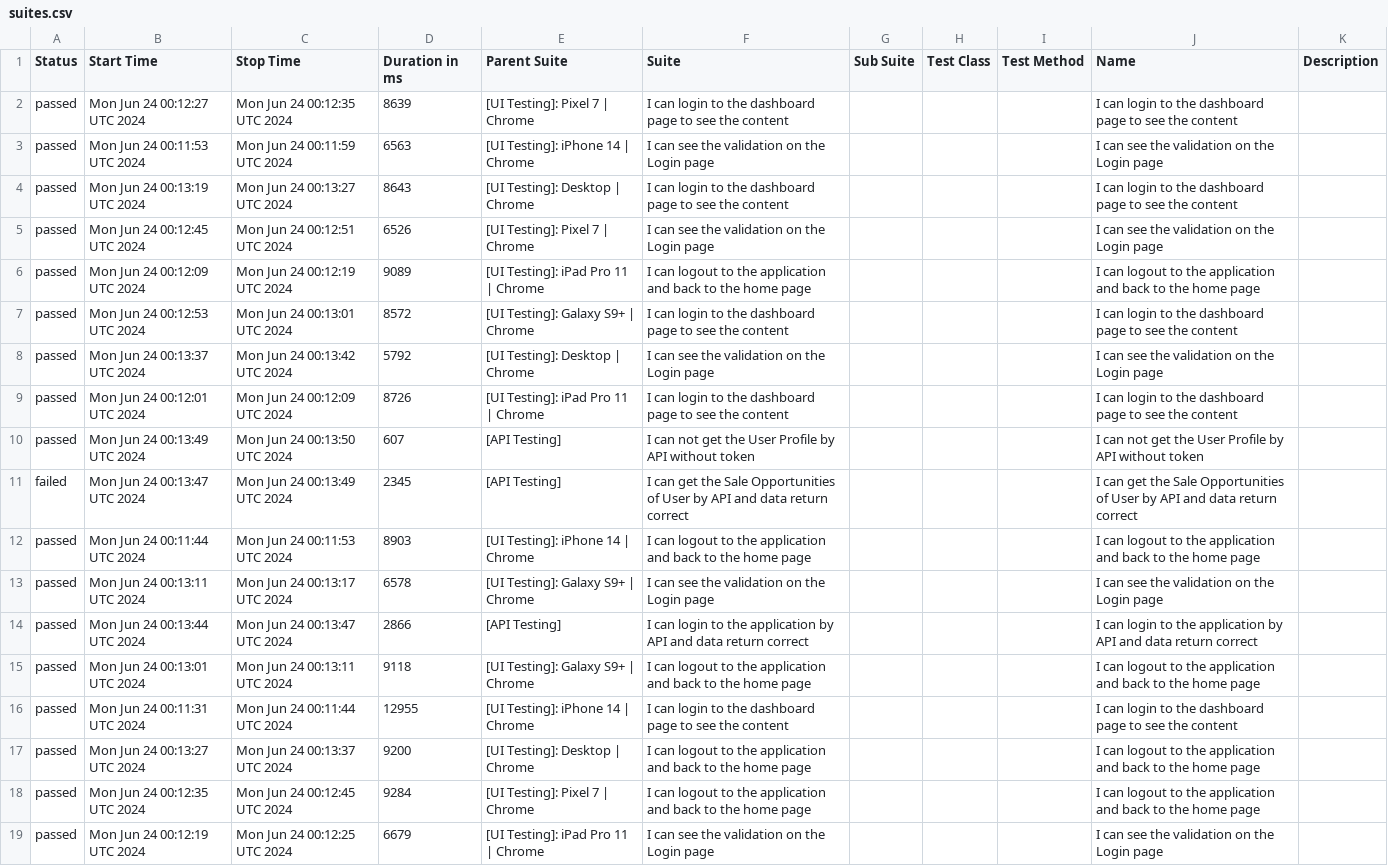
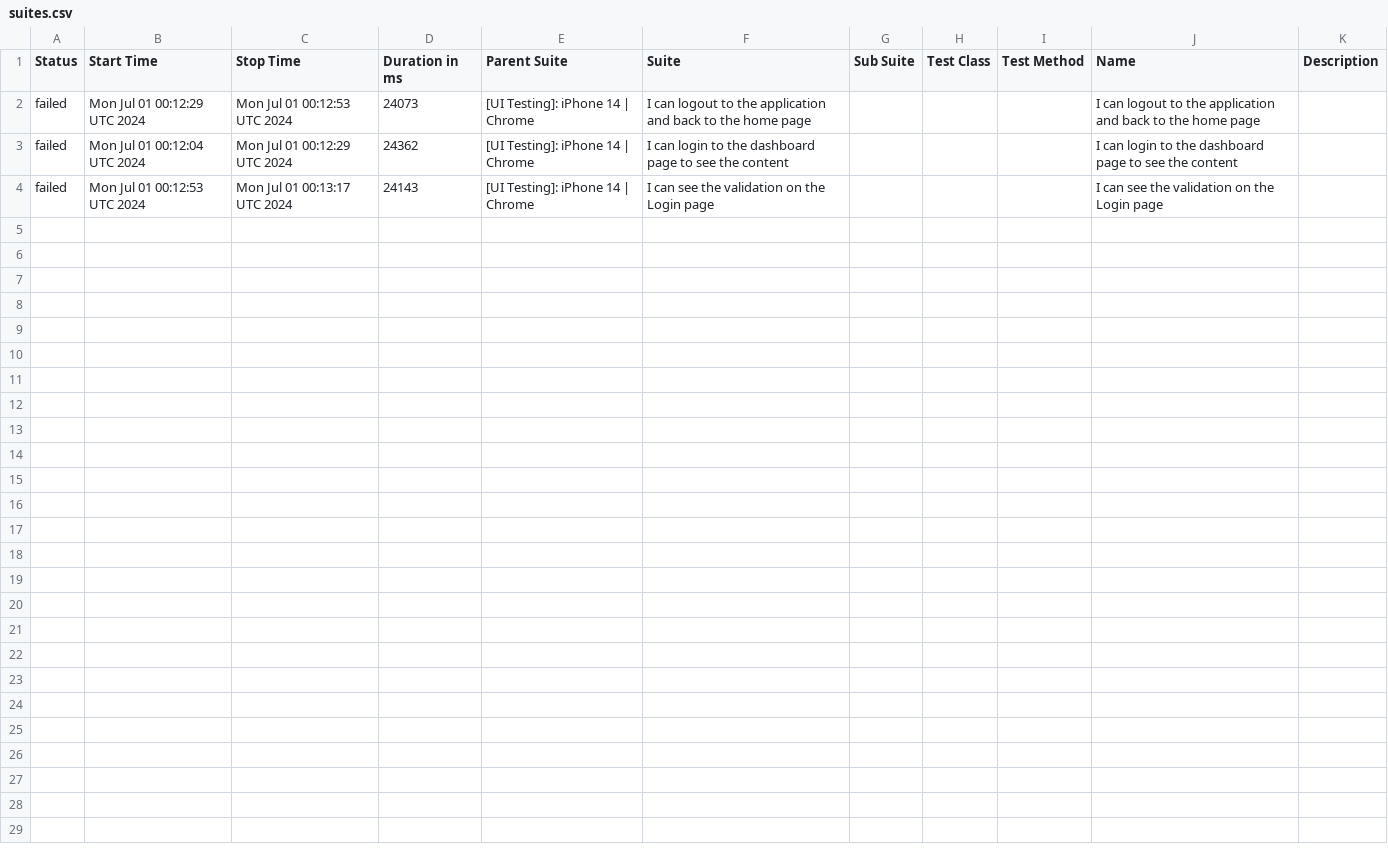
Before and after one commit to BSAPAC/PWA-automated-testing, a CSV file: data/suites.csv, drawn as a sheet.

```diff
--- a/data/suites.csv
+++ b/data/suites.csv
@@ -1,19 +1,4 @@
 "Status","Start Time","Stop Time","Duration in ms","Parent Suite","Suite","Sub Suite","Test Class","Test Method","Name","Description"
-"passed","Mon Jun 24 00:12:27 UTC 2024","Mon Jun 24 00:12:35 UTC 2024","8639","[UI Testing]: Pixel 7 | Chrome","I can login to the dashboard page to see the content","","","","I can login to the dashboard page to see the content",""
-"passed","Mon Jun 24 00:11:53 UTC 2024","Mon Jun 24 00:11:59 UTC 2024","6563","[UI Testing]: iPhone 14 | Chrome","I can see the validation on the Login page","","","","I can see the validation on the Login page",""
-"passed","Mon Jun 24 00:13:19 UTC 2024","Mon Jun 24 00:13:27 UTC 2024","8643","[UI Testing]: Desktop | Chrome","I can login to the dashboard page to see the content","","","","I can login to the dashboard page to see the content",""
-"passed","Mon Jun 24 00:12:45 UTC 2024","Mon Jun 24 00:12:51 UTC 2024","6526","[UI Testing]: Pixel 7 | Chrome","I can see the validation on the Login page","","","","I can see the validation on the Login page",""
-"passed","Mon Jun 24 00:12:09 UTC 2024","Mon Jun 24 00:12:19 UTC 2024","9089","[UI Testing]: iPad Pro 11 | Chrome","I can logout to the application and back to the home page","","","","I can logout to the application and back to the home page",""
-"passed","Mon Jun 24 00:12:53 UTC 2024","Mon Jun 24 00:13:01 UTC 2024","8572","[UI Testing]: Galaxy S9+ | Chrome","I can login to the dashboard page to see the content","","","","I can login to the dashboard page to see the content",""
-"passed","Mon Jun 24 00:13:37 UTC 2024","Mon Jun 24 00:13:42 UTC 2024","5792","[UI Testing]: Desktop | Chrome","I can see the validation on the Login page","","","","I can see the validation on the Login page",""
-"passed","Mon Jun 24 00:12:01 UTC 2024","Mon Jun 24 00:12:09 UTC 2024","8726","[UI Testing]: iPad Pro 11 | Chrome","I can login to the dashboard page to see the content","","","","I can login to the dashboard page to see the content",""
-"passed","Mon Jun 24 00:13:49 UTC 2024","Mon Jun 24 00:13:50 UTC 2024","607","[API Testing]","I can not get the User Profile by API without token","","","","I can not get the User Profile by API without token",""
-"failed","Mon Jun 24 00:13:47 UTC 2024","Mon Jun 24 00:13:49 UTC 2024","2345","[API Testing]","I can get the Sale Opportunities of User by API and data return correct","","","","I can get the Sale Opportunities of User by API and data return correct",""
-"passed","Mon Jun 24 00:11:44 UTC 2024","Mon Jun 24 00:11:53 UTC 2024","8903","[UI Testing]: iPhone 14 | Chrome","I can logout to the application and back to the home page","","","","I can logout to the application and back to the home page",""
-"passed","Mon Jun 24 00:13:11 UTC 2024","Mon Jun 24 00:13:17 UTC 2024","6578","[UI Testing]: Galaxy S9+ | Chrome","I can see the validation on the Login page","","","","I can see the validation on the Login page",""
-"passed","Mon Jun 24 00:13:44 UTC 2024","Mon Jun 24 00:13:47 UTC 2024","2866","[API Testing]","I can login to the application by API and data return correct","","","","I can login to the application by API and data return correct",""
-"passed","Mon Jun 24 00:13:01 UTC 2024","Mon Jun 24 00:13:11 UTC 2024","9118","[UI Testing]: Galaxy S9+ | Chrome","I can logout to the application and back to the home page","","","","I can logout to the application and back to the home page",""
-"passed","Mon Jun 24 00:11:31 UTC 2024","Mon Jun 24 00:11:44 UTC 2024","12955","[UI Testing]: iPhone 14 | Chrome","I can login to the dashboard page to see the content","","","","I can login to the dashboard page to see the content",""
-"passed","Mon Jun 24 00:13:27 UTC 2024","Mon Jun 24 00:13:37 UTC 2024","9200","[UI Testing]: Desktop | Chrome","I can logout to the application and back to the home page","","","","I can logout to the application and back to the home page",""
-"passed","Mon Jun 24 00:12:35 UTC 2024","Mon Jun 24 00:12:45 UTC 2024","9284","[UI Testing]: Pixel 7 | Chrome","I can logout to the application and back to the home page","","","","I can logout to the application and back to the home page",""
-"passed","Mon Jun 24 00:12:19 UTC 2024","Mon Jun 24 00:12:25 UTC 2024","6679","[UI Testing]: iPad Pro 11 | Chrome","I can see the validation on the Login page","","","","I can see the validation on the Login page",""
+"failed","Mon Jul 01 00:12:29 UTC 2024","Mon Jul 01 00:12:53 UTC 2024","24073","[UI Testing]: iPhone 14 | Chrome","I can logout to the application and back to the home page","","","","I can logout to the application and back to the home page",""
+"failed","Mon Jul 01 00:12:04 UTC 2024","Mon Jul 01 00:12:29 UTC 2024","24362","[UI Testing]: iPhone 14 | Chrome","I can login to the dashboard page to see the content","","","","I can login to the dashboard page to see the content",""
+"failed","Mon Jul 01 00:12:53 UTC 2024","Mon Jul 01 00:13:17 UTC 2024","24143","[UI Testing]: iPhone 14 | Chrome","I can see the validation on the Login page","","","","I can see the validation on the Login page",""
```
Also changed, not shown: 38 other files.
